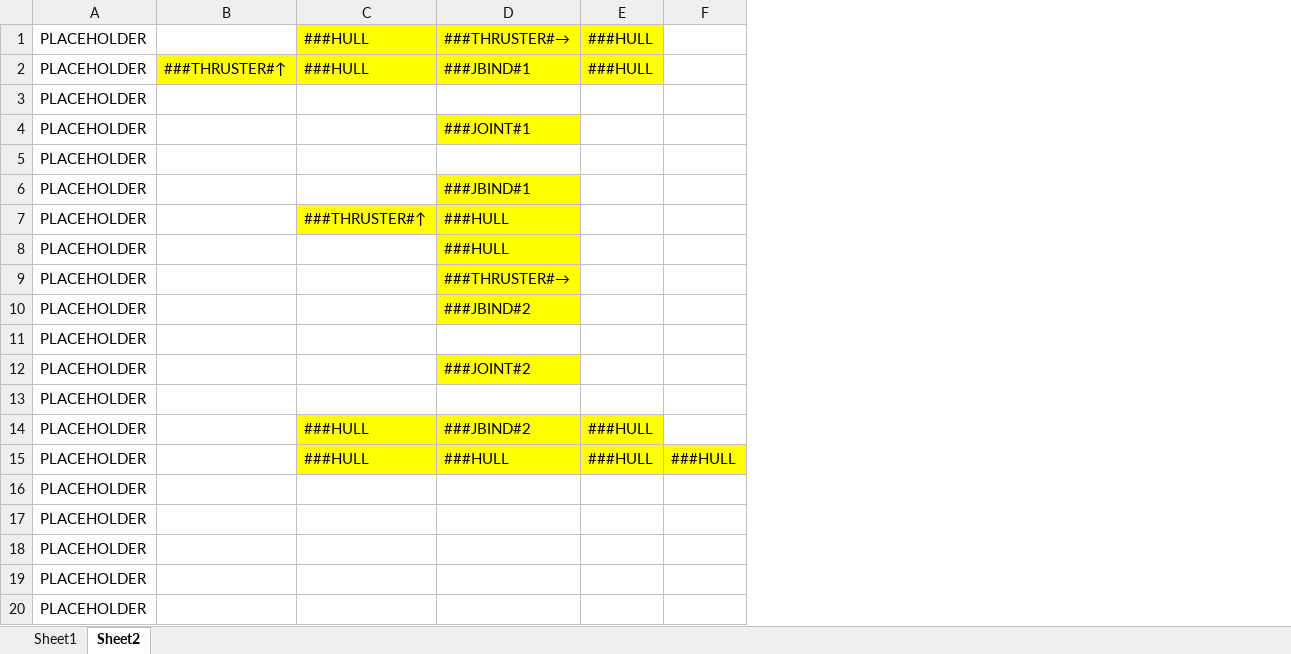
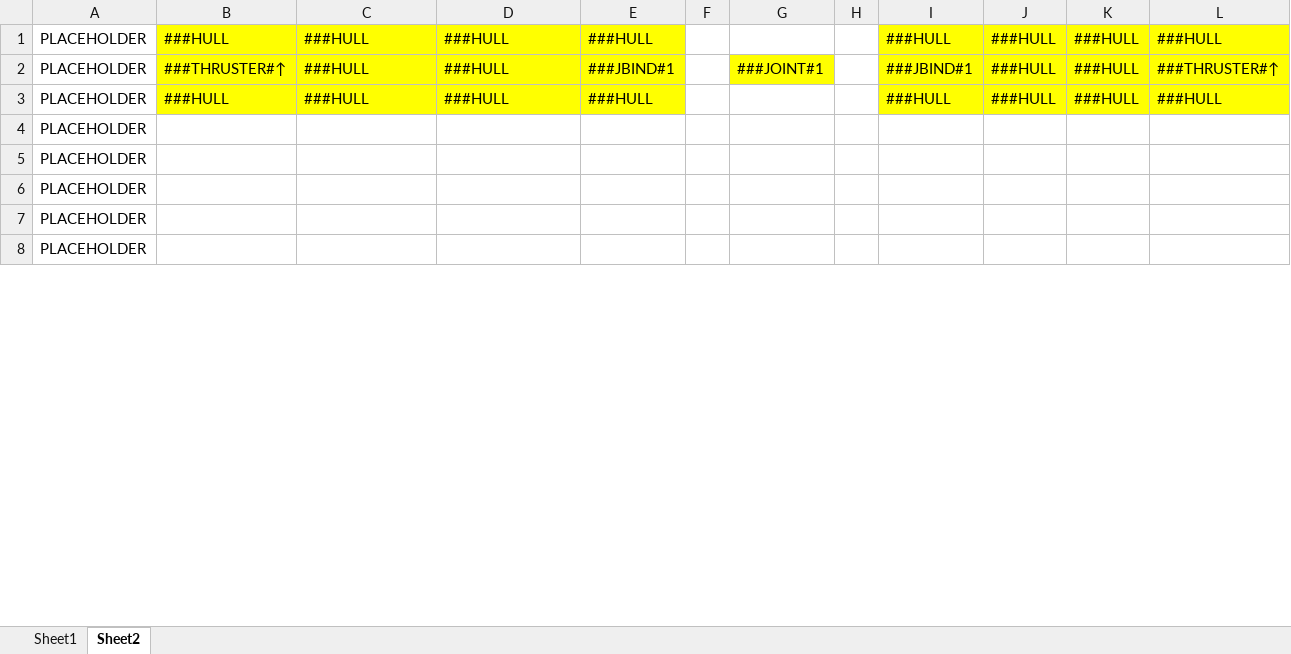
Before and after one commit to AlucardNosferatu/TheArtifact, an Excel workbook: DESIGN.xlsx, sheet Sheet2, drawn as a sheet; only a part is shown; values as stored, in another font and other column widths than the file's, no borders; removed rows and columns are numbered as before the commit, all else as after; the diff covers the shown part only; the diff names each change by its address in the sheet, - before the commit and + after, or states it on an @@ line.

```diff
--- a/DESIGN.xlsx (sheet Sheet2)
+++ b/DESIGN.xlsx (sheet Sheet2)
+column E, rows 1-3: ###HULL | ###JBIND#1 | ###HULL
+column F, empty
+column G, row 2: ###JOINT#1
+column H, empty
+column I, rows 1-3: ###HULL | ###JBIND#1 | ###HULL
+column L, rows 1-3: ###HULL | ###THRUSTER#↑ | ###HULL
-B1: (empty)
+B1: ###HULL
-B1 fill: none
+B1 fill: #FFFF00
-D1: ###THRUSTER#→
+D1: ###HULL
-K1:K2: (empty)
+K1:K2: ###HULL
-K1:K2 fill: none
+K1:K2 fill: #FFFF00
-D2: ###JBIND#1
+D2: ###HULL
@@ row 3 moved to row 22: PLACEHOLDER @@
-row 4: PLACEHOLDER |  |  | ###JOINT#1
@@ row 5 moved to row 23: PLACEHOLDER @@
-row 6: PLACEHOLDER |  |  | ###JBIND#1
-row 7: PLACEHOLDER |  | ###THRUSTER#↑ | ###HULL
-row 8: PLACEHOLDER |  |  | ###HULL
-row 9: PLACEHOLDER |  |  | ###THRUSTER#→
-row 10: PLACEHOLDER |  |  | ###JBIND#2
@@ row 11 moved to row 24: PLACEHOLDER @@
-row 12: PLACEHOLDER |  |  | ###JOINT#2
@@ row 13 moved to row 25: PLACEHOLDER @@
-row 14: PLACEHOLDER |  | ###HULL | ###JBIND#2 | ###HULL
-B3: (empty)
+B3: ###HULL
-B3 fill: none
+B3 fill: #FFFF00
```
Also changed, not shown: 8 added rows elsewhere in this sheet, 1 other file.
